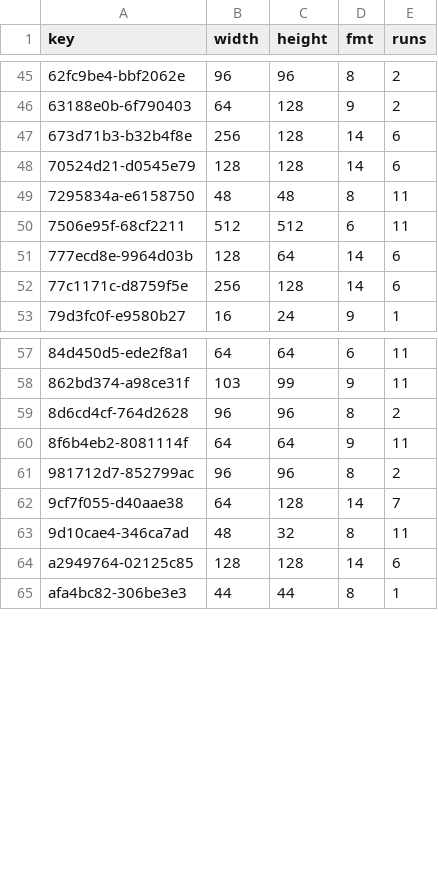
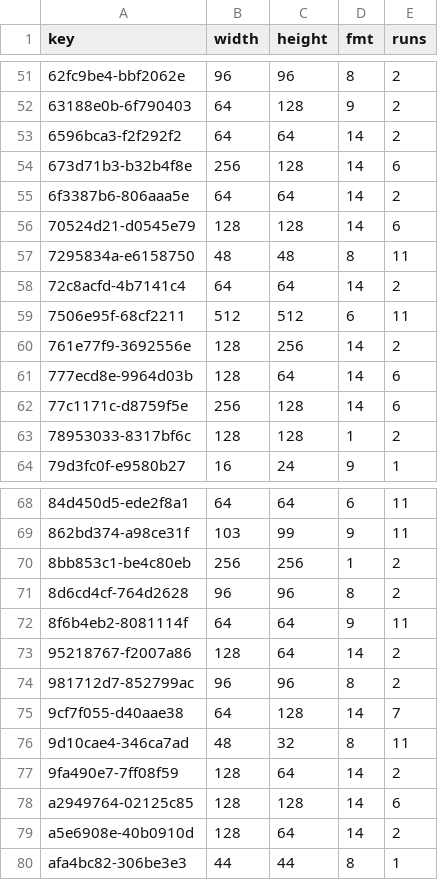
Before and after one commit to lamb2k/re4dc, a TSV file: port/dreamcast/tools/d367/vram/resident/r117.tsv, drawn as a sheet; only a part is shown, gaps mark what is left out; the diff covers the shown part only.

```diff
--- a/port/dreamcast/tools/d367/vram/resident/r117.tsv
+++ b/port/dreamcast/tools/d367/vram/resident/r117.tsv
@@ -46,8 +52,13 @@ key	width	height	fmt	runs
 63188e0b-6f790403	64	128	9	2
+6596bca3-f2f292f2	64	64	14	2
 673d71b3-b32b4f8e	256	128	14	6
+6f3387b6-806aaa5e	64	64	14	2
 70524d21-d0545e79	128	128	14	6
 7295834a-e6158750	48	48	8	11
+72c8acfd-4b7141c4	64	64	14	2
 7506e95f-68cf2211	512	512	6	11
+761e77f9-3692556e	128	256	14	2
 777ecd8e-9964d03b	128	64	14	6
 77c1171c-d8759f5e	256	128	14	6
+78953033-8317bf6c	128	128	1	2
 79d3fc0f-e9580b27	16	24	9	1
@@ -58,4 +69,6 @@ key	width	height	fmt	runs
 862bd374-a98ce31f	103	99	9	11
+8bb853c1-be4c80eb	256	256	1	2
 8d6cd4cf-764d2628	96	96	8	2
 8f6b4eb2-8081114f	64	64	9	11
+95218767-f2007a86	128	64	14	2
 981712d7-852799ac	96	96	8	2
@@ -63,3 +76,5 @@ key	width	height	fmt	runs
 9d10cae4-346ca7ad	48	32	8	11
+9fa490e7-7ff08f59	128	64	14	2
 a2949764-02125c85	128	128	14	6
+a5e6908e-40b0910d	128	64	14	2
 afa4bc82-306be3e3	44	44	8	1
```
Also changed, not shown: 13 added rows elsewhere in this file, port/dreamcast/tools/d367/vram/resident/r10f.tsv, port/dreamcast/tools/d367/vram/resident/r11b.tsv, 15 other files.
